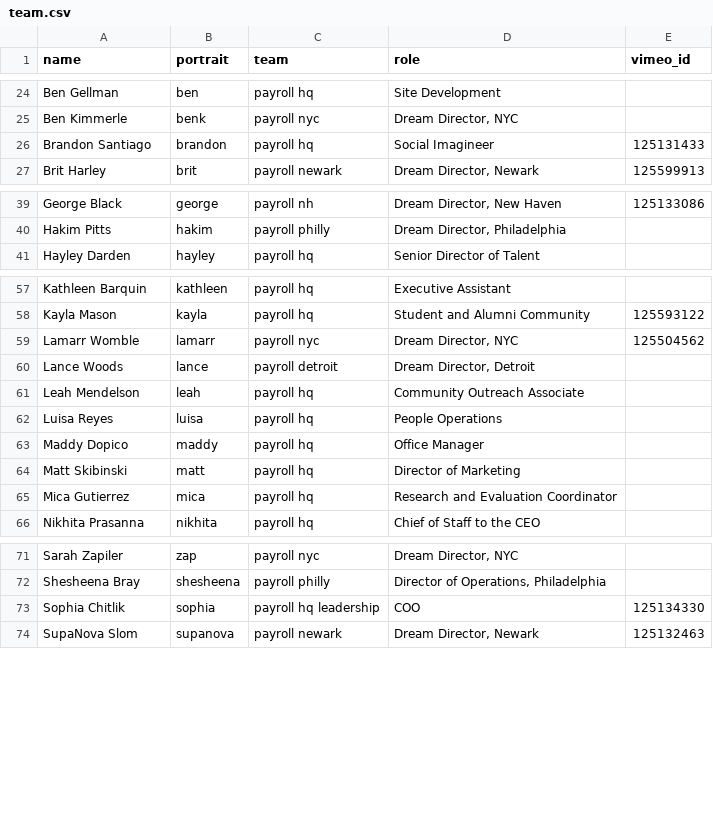
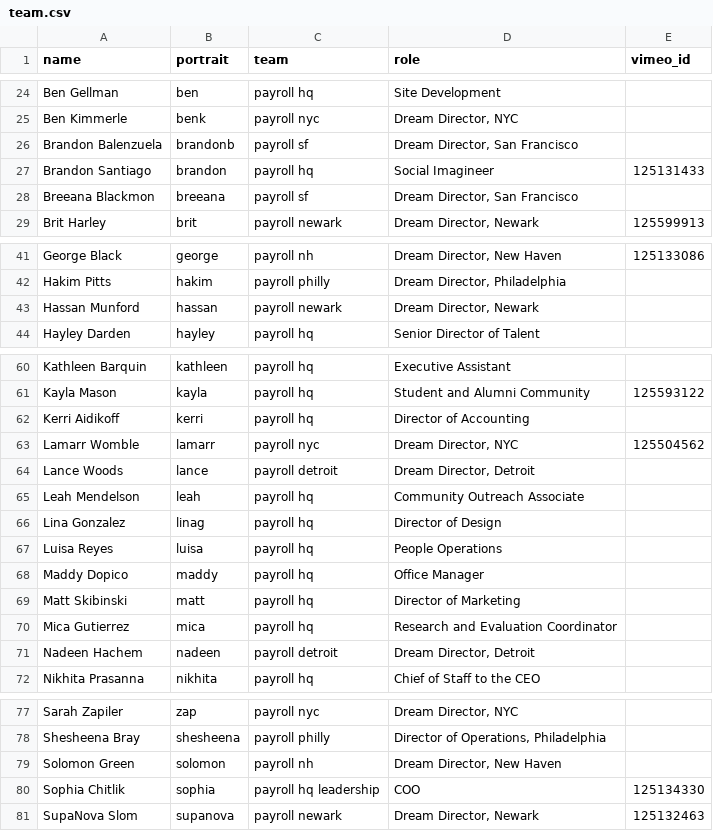
Before and after one commit to futureproject/futureproject.github.com, a CSV file: _data/team.csv, drawn as a sheet; only a part is shown, gaps mark what is left out; the diff covers the shown part only; the diff names each change by its address in the sheet, - before the commit and + after, or states it on an @@ line.

Commit message:
new team members added

```diff
--- a/_data/team.csv
+++ b/_data/team.csv
+row 26: Brandon Balenzuela | brandonb | payroll sf | Dream Director, San Francisco
+row 28: Breeana Blackmon | breeana | payroll sf | Dream Director, San Francisco
+row 43: Hassan Munford | hassan | payroll newark | Dream Director, Newark
+row 62: Kerri Aidikoff | kerri | payroll hq | Director of Accounting
+row 66: Lina Gonzalez | linag | payroll hq | Director of Design
+row 71: Nadeen Hachem | nadeen | payroll detroit | Dream Director, Detroit
+row 79: Solomon Green | solomon | payroll nh | Dream Director, New Haven
```
Also changed, not shown: 1 added row elsewhere in this file.
